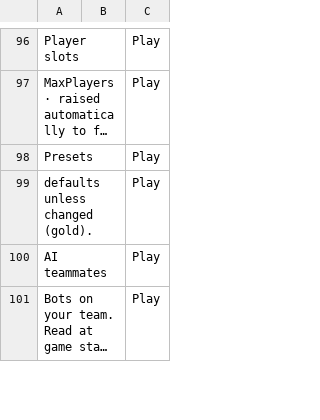
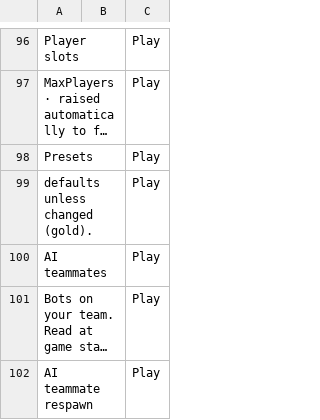
Before and after one commit to goranbalsic/insurgency-sandstorm-mod-launcher, a CSV file: Resources/Languages/template.csv, drawn as a sheet; only a part is shown, gaps mark what is left out; long unchanged cells end in …; the diff covers the shown part only; the diff names each change by its address in the sheet, - before the commit and + after, or states it on an @@ line.

```diff
--- a/Resources/Languages/template.csv
+++ b/Resources/Languages/template.csv
+row 102: AI teammate respawn |  | Play
```
Also changed, not shown: 3 added rows elsewhere in this file, Resources/Languages/de.csv, Resources/Languages/fr.csv, 8 other files.
